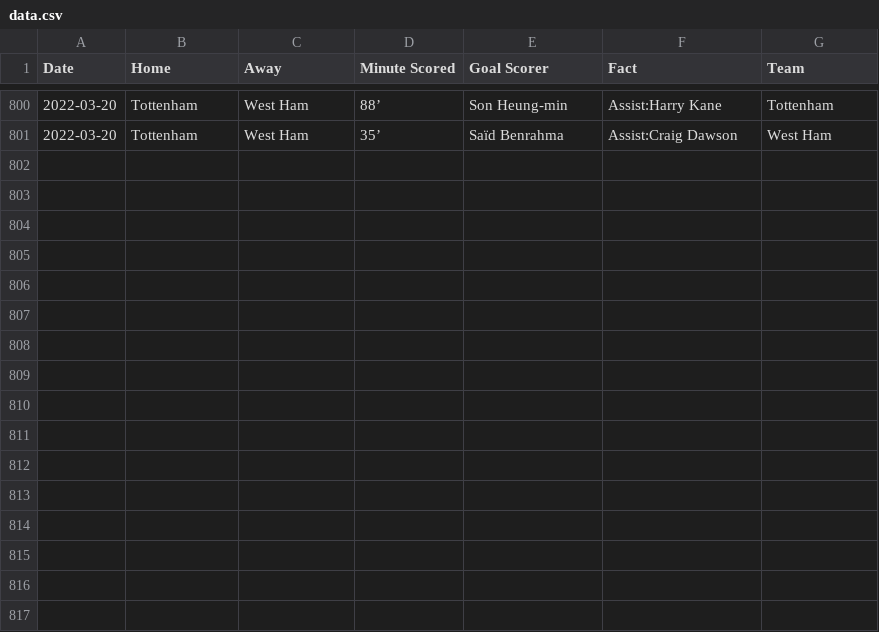
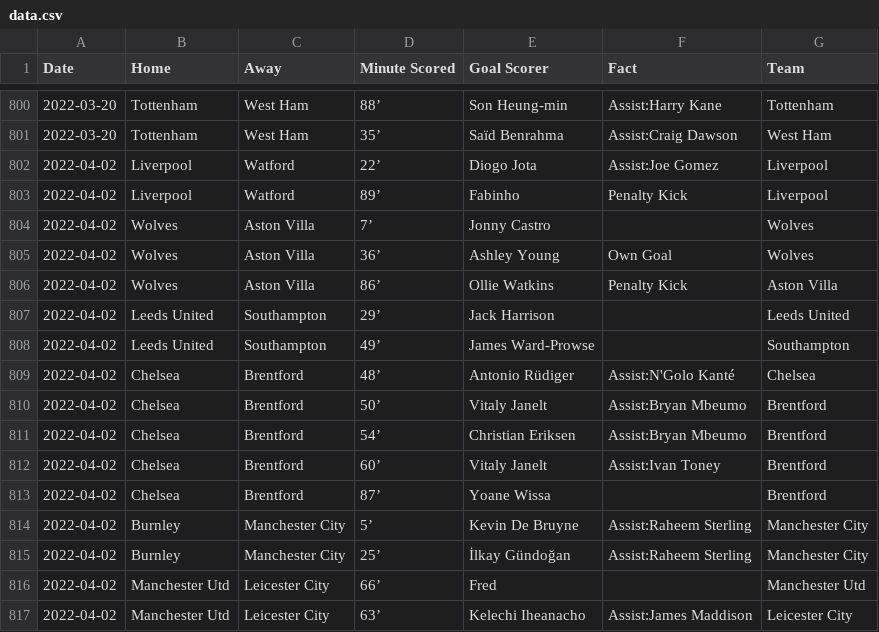
Before and after one commit to marvel308/marvel308.github.io, a CSV file: data.csv, drawn as a sheet; only a part is shown, gaps mark what is left out; the diff names each change by its address in the sheet, - before the commit and + after, or states it on an @@ line.

```diff
--- a/data.csv
+++ b/data.csv
+row 802: 2022-04-02 | Liverpool | Watford | 22’ | Diogo Jota | Assist:Joe Gomez | Liverpool
+row 803: 2022-04-02 | Liverpool | Watford | 89’ | Fabinho | Penalty Kick | Liverpool
+row 804: 2022-04-02 | Wolves | Aston Villa | 7’ | Jonny Castro |  | Wolves
+row 805: 2022-04-02 | Wolves | Aston Villa | 36’ | Ashley Young | Own Goal | Wolves
+row 806: 2022-04-02 | Wolves | Aston Villa | 86’ | Ollie Watkins | Penalty Kick | Aston Villa
+row 807: 2022-04-02 | Leeds United | Southampton | 29’ | Jack Harrison |  | Leeds United
+row 808: 2022-04-02 | Leeds United | Southampton | 49’ | James Ward-Prowse |  | Southampton
+row 809: 2022-04-02 | Chelsea | Brentford | 48’ | Antonio Rüdiger | Assist:N'Golo Kanté | Chelsea
+row 810: 2022-04-02 | Chelsea | Brentford | 50’ | Vitaly Janelt | Assist:Bryan Mbeumo | Brentford
+row 811: 2022-04-02 | Chelsea | Brentford | 54’ | Christian Eriksen | Assist:Bryan Mbeumo | Brentford
+row 812: 2022-04-02 | Chelsea | Brentford | 60’ | Vitaly Janelt | Assist:Ivan Toney | Brentford
+row 813: 2022-04-02 | Chelsea | Brentford | 87’ | Yoane Wissa |  | Brentford
+row 814: 2022-04-02 | Burnley | Manchester City | 5’ | Kevin De Bruyne | Assist:Raheem Sterling | Manchester City
+row 815: 2022-04-02 | Burnley | Manchester City | 25’ | İlkay Gündoğan | Assist:Raheem Sterling | Manchester City
+row 816: 2022-04-02 | Manchester Utd | Leicester City | 66’ | Fred |  | Manchester Utd
+row 817: 2022-04-02 | Manchester Utd | Leicester City | 63’ | Kelechi Iheanacho | Assist:James Maddison | Leicester City
```
Also changed, not shown: critical_data.csv.
